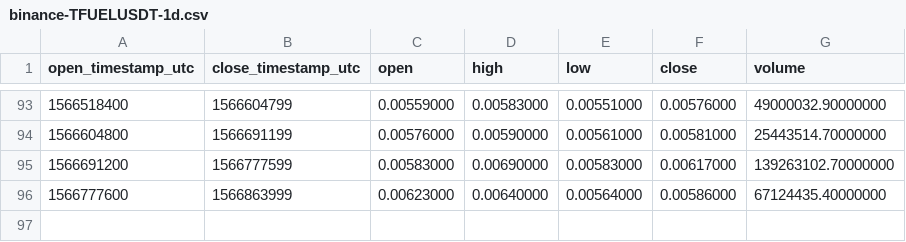
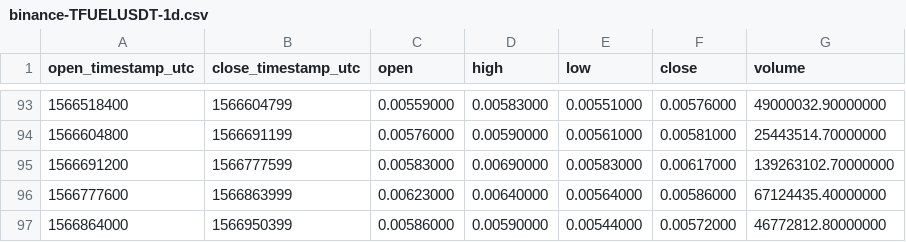
Before and after one commit to cryptobigbro/binance-TFUELUSDT, a CSV file: binance-TFUELUSDT-1d.csv, drawn as a sheet; only a part is shown, gaps mark what is left out.

```diff
--- a/binance-TFUELUSDT-1d.csv
+++ b/binance-TFUELUSDT-1d.csv
@@ -96 +96,2 @@ open_timestamp_utc,close_timestamp_utc,open,high,low,close,volume
 1566777600,1566863999,0.00623000,0.00640000,0.00564000,0.00586000,67124435.40000000
+1566864000,1566950399,0.00586000,0.00590000,0.00544000,0.00572000,46772812.80000000
```
Also changed, not shown: binance-TFUELUSDT-1h.csv.
